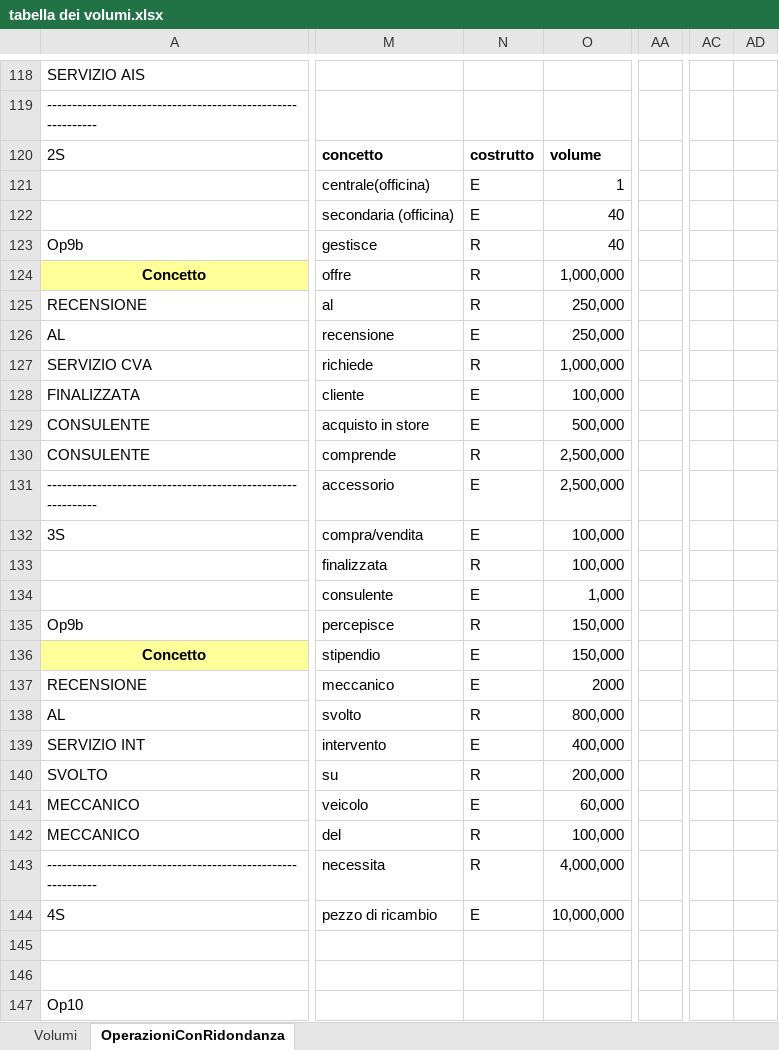
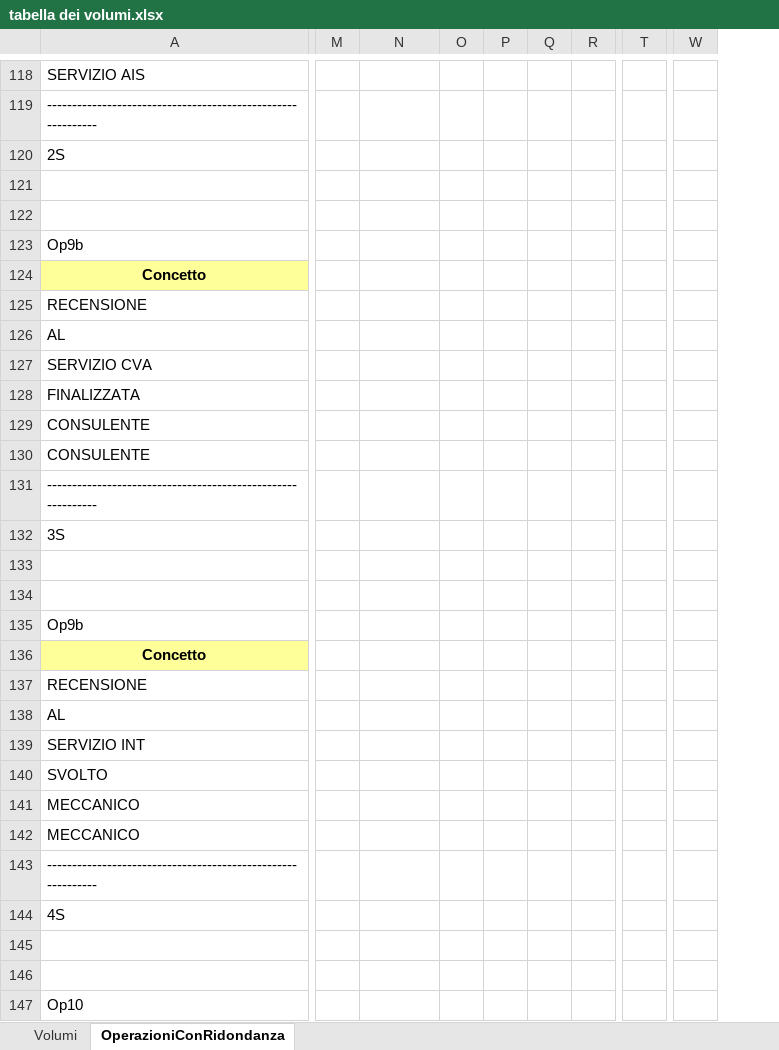
Before and after one commit to ezmi234/elaborato-database, an Excel workbook: tabella dei volumi.xlsx, sheet OperazioniConRidondanza, drawn as a sheet; only a part is shown, gaps mark what is left out; values as stored, in another font and other column widths than the file's, no borders; removed rows and columns are numbered as before the commit, all else as after; rows hold the shown columns only; the diff covers the shown part only; the diff names each change by its address in the sheet, - before the commit and + after, or states it on an @@ line.

Commit message:
analisi prima ridondanza

```diff
--- a/tabella dei volumi.xlsx (sheet OperazioniConRidondanza)
+++ b/tabella dei volumi.xlsx (sheet OperazioniConRidondanza)
-column M, rows 120-123: concetto | centrale(officina) | secondaria (officina) | gestisce; rows 125-128: al | recensione | richiede | cliente; rows 132-135: compra/vendita | finalizzata | consulente | percepisce; rows 137-140: meccanico | svolto | intervento | su; row 142: del; row 144: pezzo di ricambio
+column M, empty
-column O, rows 120-123: volume | 1 | 40 | 40; rows 125-128: 250,000 | 250,000 | 1,000,000 | 100,000; rows 132-135: 100,000 | 100,000 | 1,000 | 150,000; rows 137-140: 2000 | 800,000 | 400,000 | 200,000; row 142: 100,000; row 144: 10,000,000
+column O, empty
+column P, empty
+column Q, empty
+column R, empty
+column T, empty
-column AA, empty
+column W, empty
-column AC, empty
-column AD, empty
-N120: costrutto
+N120: (empty)
-row 121:  | centrale(officina) | E | 1
+row 121: (empty)
-row 122:  | secondaria (officina) | E | 40
+row 122: (empty)
-N123: R
+N123: (empty)
@@ row 124 moved to row 61: Concetto @@
@@ row 20 moved to row 124: Concetto @@
-N125: R
+N125: (empty)
-N126: E
+N126: (empty)
-N127: R
+N127: (empty)
-N128: E
+N128: (empty)
@@ row 129 moved to row 28: CONSULENTE @@
@@ row 130 moved to row 29: CONSULENTE @@
@@ row 131 moved to row 52: ----------------------------------------… @@
@@ row 28 moved to row 129: CONSULENTE @@
@@ row 29 moved to row 130: CONSULENTE @@
@@ row 13 moved to row 131: ----------------------------------------… @@
-N132: E
+N132: (empty)
-row 133:  | finalizzata | R | 100,000
+row 133: (empty)
-row 134:  | consulente | E | 1,000
+row 134: (empty)
-N135: R
+N135: (empty)
@@ row 136 moved to row 20: Concetto @@
@@ row 39 moved to row 136: Concetto @@
-N137: E
+N137: (empty)
-N138: R
+N138: (empty)
-N139: E
+N139: (empty)
-N140: R
+N140: (empty)
@@ row 141 moved to row 46: MECCANICO @@
@@ row 47 moved to row 141: MECCANICO @@
-N142: R
+N142: (empty)
@@ row 143 moved to row 32: ----------------------------------------… @@
@@ row 32 moved to row 143: ----------------------------------------… @@
-N144: E
+N144: (empty)
```
Also changed, not shown: 93 added rows, 64 removed rows, 6 moved rows, 2 added columns, 12 removed columns and 7 edited cells elsewhere in this sheet.
